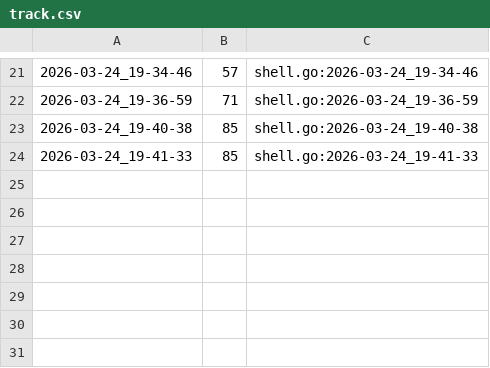
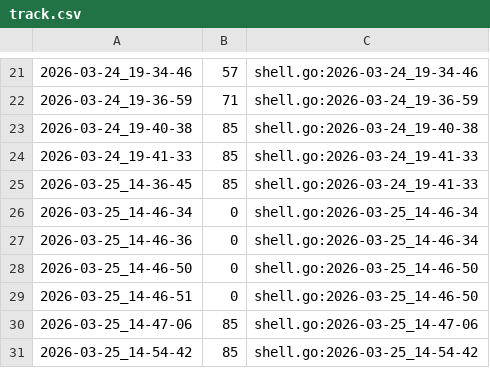
Before and after one commit to qxcode-course/ed-seg-bloco-a-ryanlbb, a CSV file: .tko/track/ed@manipulacao/track.csv, drawn as a sheet; only a part is shown, gaps mark what is left out; the diff names each change by its address in the sheet, - before the commit and + after, or states it on an @@ line.

```diff
--- a/.tko/track/ed@manipulacao/track.csv
+++ b/.tko/track/ed@manipulacao/track.csv
+row 25: 2026-03-25_14-36-45 | 85 | shell.go:2026-03-24_19-41-33
+row 26: 2026-03-25_14-46-34 | 0 | shell.go:2026-03-25_14-46-34
+row 27: 2026-03-25_14-46-36 | 0 | shell.go:2026-03-25_14-46-34
+row 28: 2026-03-25_14-46-50 | 0 | shell.go:2026-03-25_14-46-50
+row 29: 2026-03-25_14-46-51 | 0 | shell.go:2026-03-25_14-46-50
+row 30: 2026-03-25_14-47-06 | 85 | shell.go:2026-03-25_14-47-06
+row 31: 2026-03-25_14-54-42 | 85 | shell.go:2026-03-25_14-54-42
```
Also changed, not shown: 13 other files.
